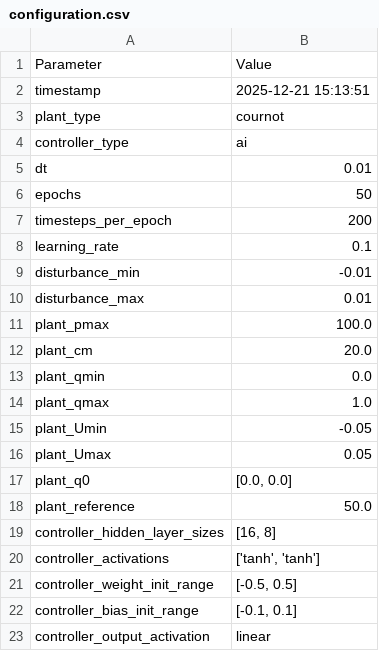
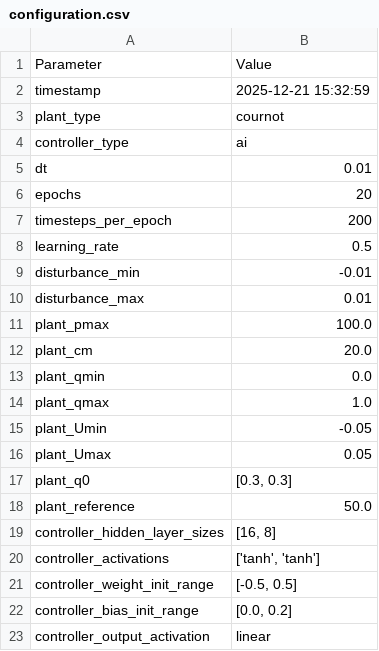
Before and after one commit to PedroPCardonaA/IT3105_project1, a CSV file: results/cournot/ai/configuration.csv, drawn as a sheet.

```diff
--- a/results/cournot/ai/configuration.csv
+++ b/results/cournot/ai/configuration.csv
@@ -1,3 +1,3 @@
 Parameter,Value
-timestamp,2025-12-21 15:13:51
+timestamp,2025-12-21 15:32:59
 plant_type,cournot
@@ -5,5 +5,5 @@ controller_type,ai
 dt,0.01
-epochs,50
+epochs,20
 timesteps_per_epoch,200
-learning_rate,0.1
+learning_rate,0.5
 disturbance_min,-0.01
@@ -16,3 +16,3 @@ plant_Umin,-0.05
 plant_Umax,0.05
-plant_q0,"[0.0, 0.0]"
+plant_q0,"[0.3, 0.3]"
 plant_reference,50.0
@@ -21,3 +21,3 @@ controller_activations,"['tanh', 'tanh']"
 controller_weight_init_range,"[-0.5, 0.5]"
-controller_bias_init_range,"[-0.1, 0.1]"
+controller_bias_init_range,"[0.0, 0.2]"
 controller_output_activation,linear
```
Also changed, not shown: results/cournot/ai/training_results.csv, 4 other files.
